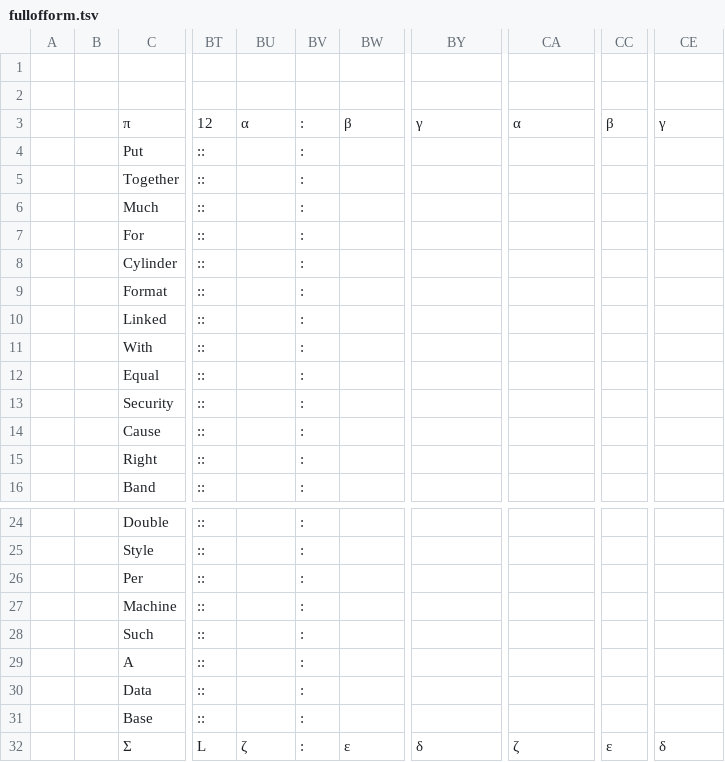
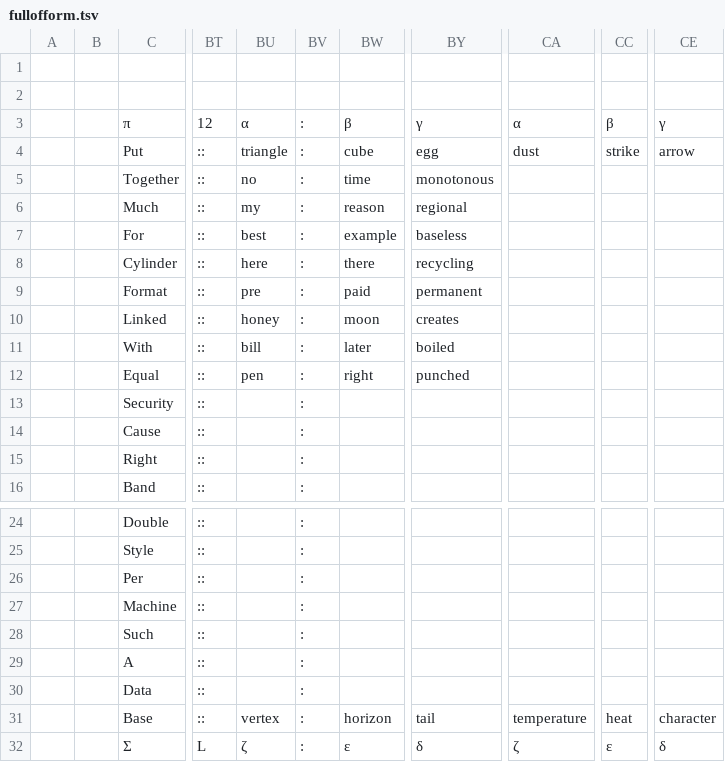
Before and after one commit to openroot/fullOfForm53, a TSV file: fullofform/fullofform.tsv, drawn as a sheet; only a part is shown, gaps mark what is left out; the diff names each change by its address in the sheet, - before the commit and + after, or states it on an @@ line.

Commit message:
update

```diff
--- a/fullofform/fullofform.tsv
+++ b/fullofform/fullofform.tsv
-BU4: (empty)
+BU4: triangle
-BW4: (empty)
+BW4: cube
-BY4: (empty)
+BY4: egg
-CA4: (empty)
+CA4: dust
-CC4: (empty)
+CC4: strike
-CE4: (empty)
+CE4: arrow
-BU5: (empty)
+BU5: no
-BW5: (empty)
+BW5: time
-BY5: (empty)
+BY5: monotonous
-BU6: (empty)
+BU6: my
-BW6: (empty)
+BW6: reason
-BY6: (empty)
+BY6: regional
-BU7: (empty)
+BU7: best
-BW7: (empty)
+BW7: example
-BY7: (empty)
+BY7: baseless
-BU8: (empty)
+BU8: here
-BW8: (empty)
+BW8: there
-BY8: (empty)
+BY8: recycling
-BU9: (empty)
+BU9: pre
-BW9: (empty)
+BW9: paid
-BY9: (empty)
+BY9: permanent
-BU10: (empty)
+BU10: honey
-BW10: (empty)
+BW10: moon
-BY10: (empty)
+BY10: creates
-BU11: (empty)
+BU11: bill
-BW11: (empty)
+BW11: later
-BY11: (empty)
+BY11: boiled
-BU12: (empty)
+BU12: pen
-BW12: (empty)
+BW12: right
-BY12: (empty)
+BY12: punched
-BU31: (empty)
+BU31: vertex
-BW31: (empty)
+BW31: horizon
-BY31: (empty)
+BY31: tail
-CA31: (empty)
+CA31: temperature
-CC31: (empty)
+CC31: heat
-CE31: (empty)
+CE31: character
```
